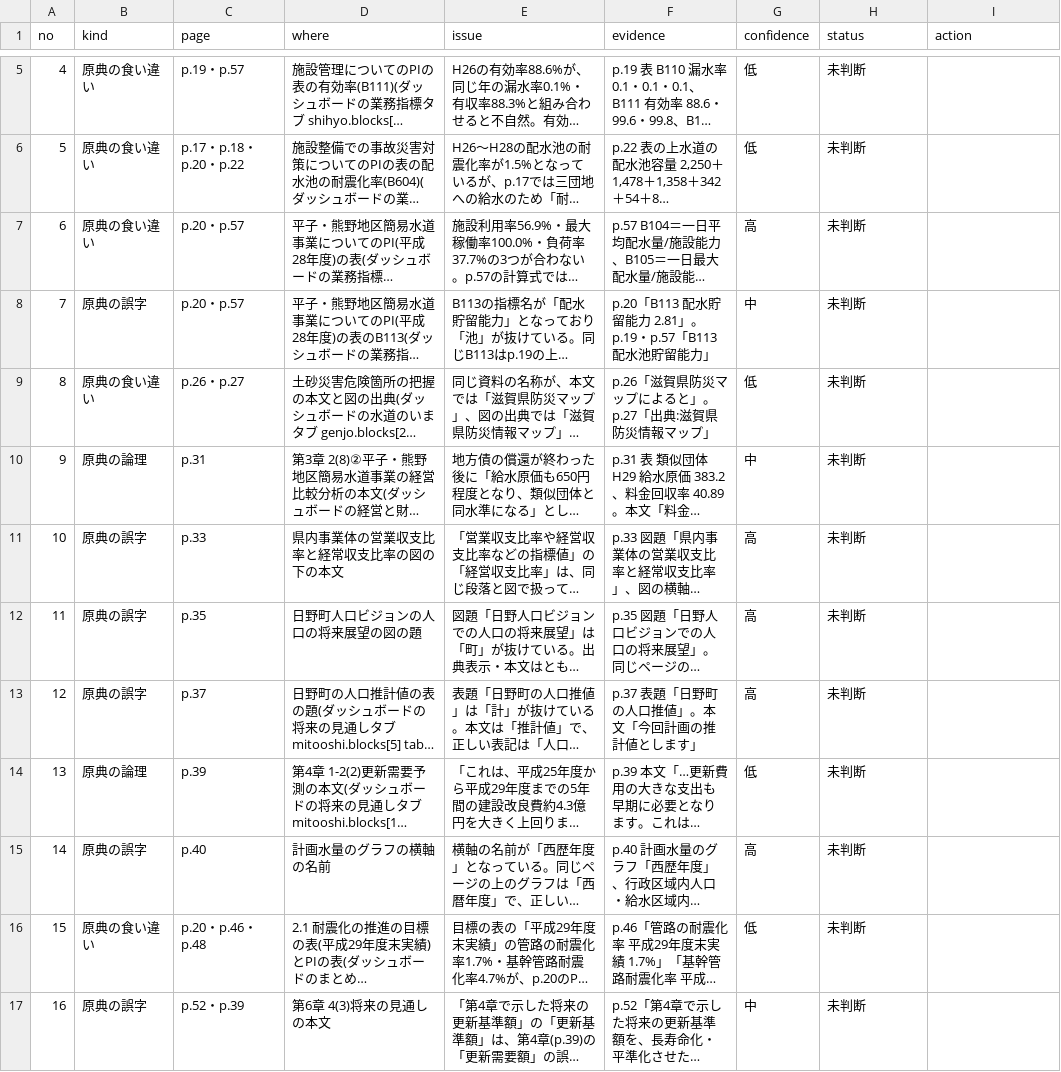
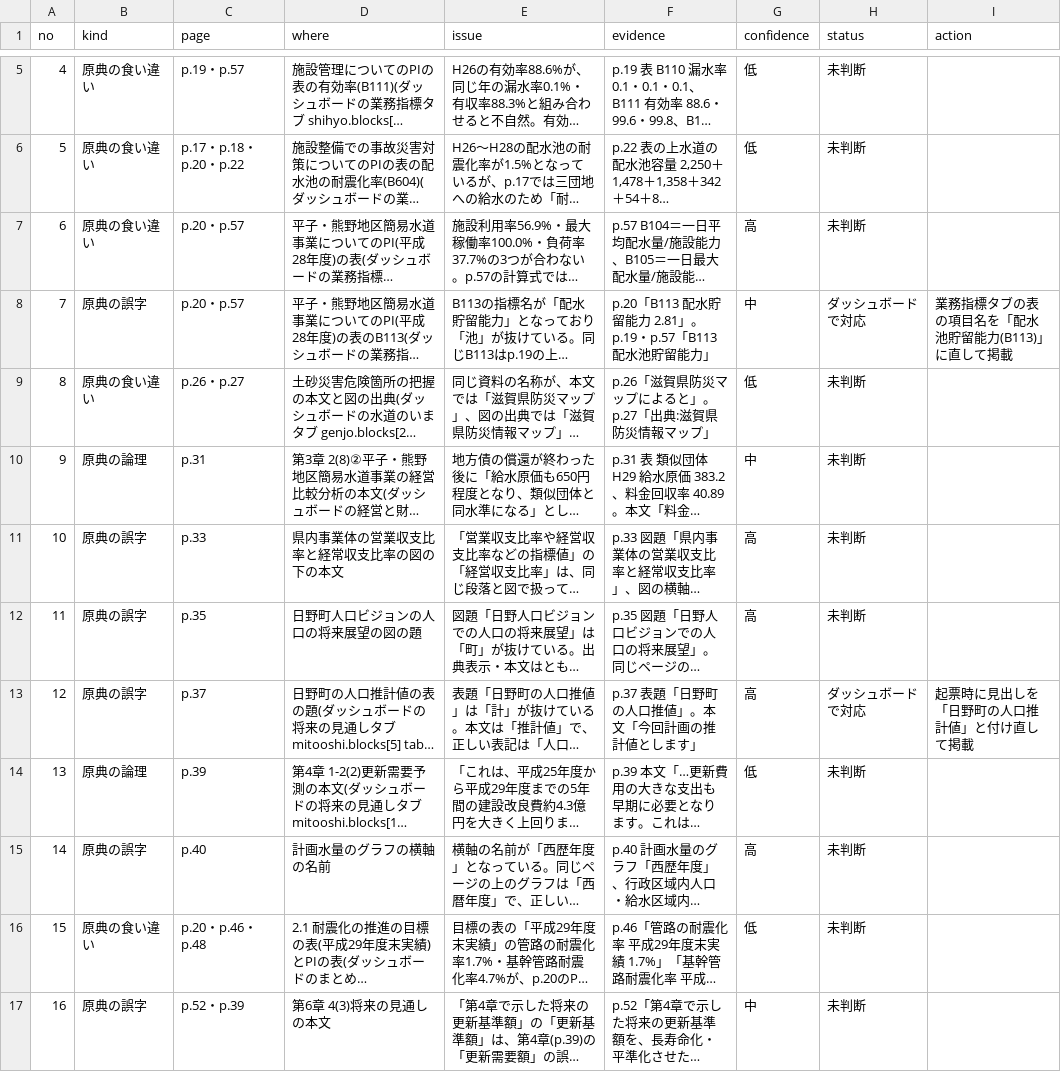
Before and after one commit to kken78/shiga-hino-plans, a TSV file: data/source_issues/suido2.tsv, drawn as a sheet; only a part is shown, gaps mark what is left out; long unchanged cells end in …; the diff covers the shown part only; the diff names each change by its address in the sheet, - before the commit and + after, or states it on an @@ line.

```diff
--- a/data/source_issues/suido2.tsv
+++ b/data/source_issues/suido2.tsv
-H8 (status): 未判断
+H8 (status): ダッシュボードで対応
-I8 (action): (empty)
+I8 (action): 業務指標タブの表の項目名を「配水池貯留能力(B113)」に直して掲載
-H13 (status): 未判断
+H13 (status): ダッシュボードで対応
-I13 (action): (empty)
+I13 (action): 起票時に見出しを「日野町の人口推計値」と付け直して掲載
```
Also changed, not shown: 8 edited cells elsewhere in this file, build/audit/suido2.tsv, data/audit_log/suido2.tsv, 2 other files.
